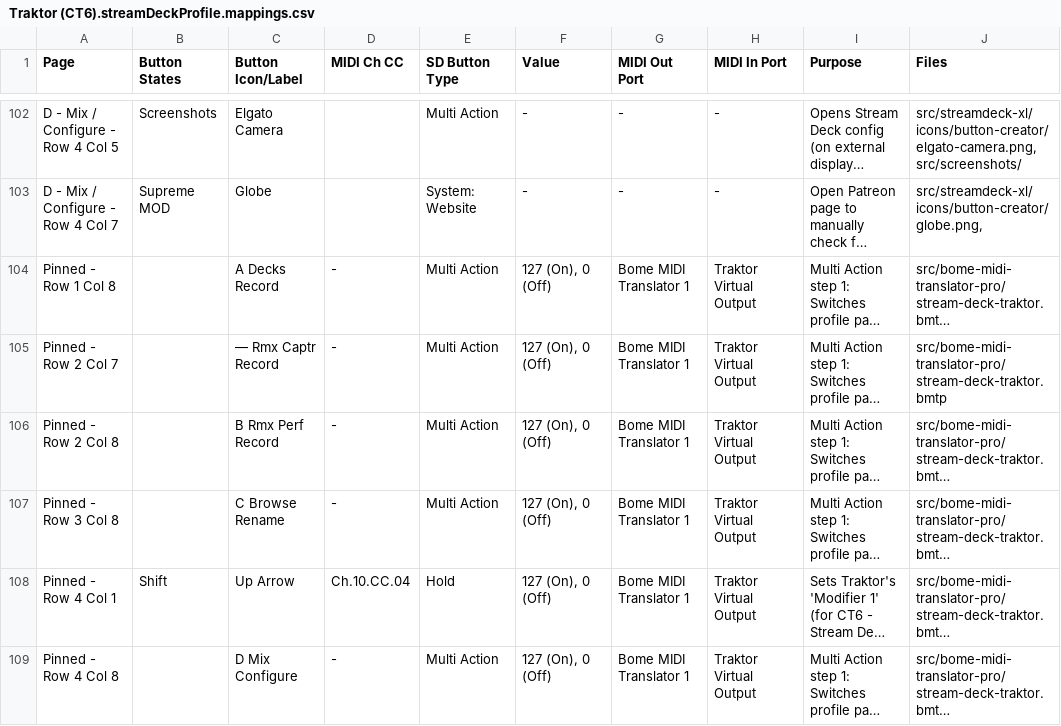
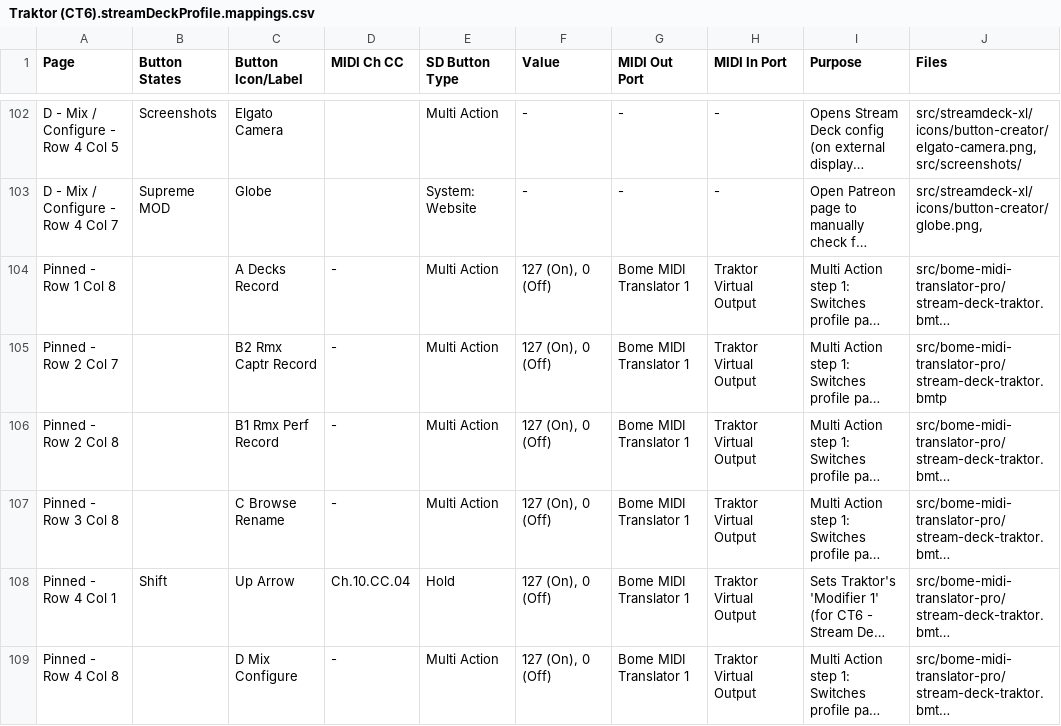
Before and after one commit to dotherightthing/control-traktor, a CSV file: src/streamdeck-xl/profiles/Traktor (CT6).streamDeckProfile.mappings.csv, drawn as a sheet; only a part is shown, gaps mark what is left out; long unchanged cells end in …; the diff names each change by its address in the sheet, - before the commit and + after, or states it on an @@ line.

```diff
--- a/src/streamdeck-xl/profiles/Traktor (CT6).streamDeckProfile.mappings.csv
+++ b/src/streamdeck-xl/profiles/Traktor (CT6).streamDeckProfile.mappings.csv
-C105 (Button Icon/Label): — Rmx Captr Record
+C105 (Button Icon/Label): B2 Rmx Captr Record
-C106 (Button Icon/Label): B Rmx Perf Record
+C106 (Button Icon/Label): B1 Rmx Perf Record
```
Also changed, not shown: 7 other files.
